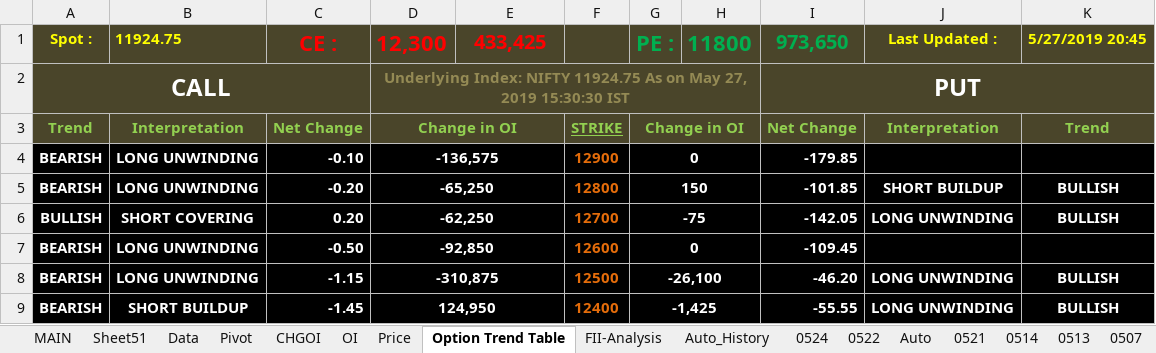
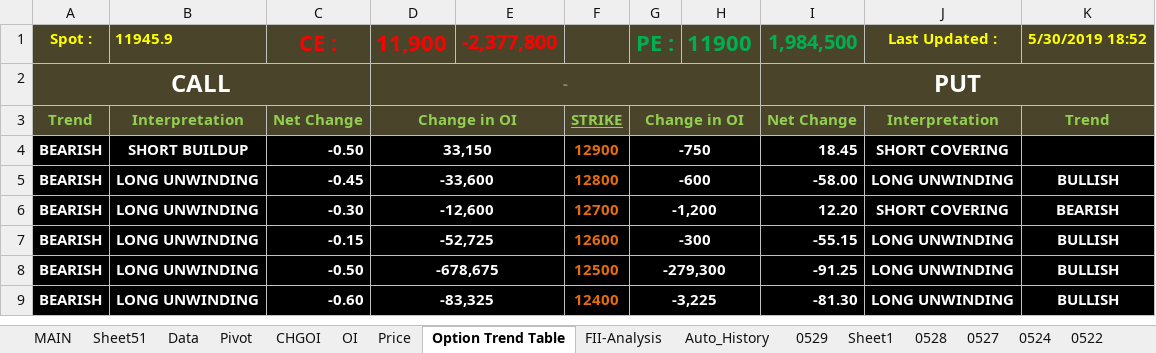
Before and after one commit to jaideep101/StocksExcels, an Excel workbook: Option_ExpiryWK#2.xlsm, sheet Option Trend Table, drawn as a sheet; only a part is shown; values as stored, in another font and other column widths than the file's, no borders; conditional formats not drawn; removed rows and columns are numbered as before the commit, all else as after; the diff covers the shown part only; the diff names each change by its address in the sheet, - before the commit and + after, or states it on an @@ line.

Commit message:
Update Option_ExpiryWK#2.xlsm

```diff
--- a/Option_ExpiryWK#2.xlsm (sheet Option Trend Table)
+++ b/Option_ExpiryWK#2.xlsm (sheet Option Trend Table)
+sheet tab: 0529
+sheet tab: Sheet1
+sheet tab: 0528
+sheet tab: 0527
-B1: 11924.75
+B1: 11945.9
-D1: 12,300
+D1: 11,900
-E1: 433,425
+E1: -2,377,800
-H1: 11800
+H1: 11900
-I1: 973,650
+I1: 1,984,500
-K1: 5/27/2019 20:45
+K1: 5/30/2019 18:52
-D2: Underlying Index: NIFTY 11924.75 As on May 27, 2019 15:30:30 IST
+D2: -
-row 4: BEARISH | LONG UNWINDING | -0.10 | -136,575 |  | 12900 | 0 |  | -179.85
+row 4: BEARISH | SHORT BUILDUP | -0.50 | 33,150 |  | 12900 | -750 |  | 18.45 | SHORT COVERING
-C5: -0.20
+C5: -0.45
-D5: -65,250
+D5: -33,600
-G5: 150
+G5: -600
-I5: -101.85
+I5: -58.00
-J5: SHORT BUILDUP
+J5: LONG UNWINDING
-row 6: BULLISH | SHORT COVERING | 0.20 | -62,250 |  | 12700 | -75 |  | -142.05 | LONG UNWINDING | BULLISH
+row 6: BEARISH | LONG UNWINDING | -0.30 | -12,600 |  | 12700 | -1,200 |  | 12.20 | SHORT COVERING | BEARISH
-C7: -0.50
+C7: -0.15
-D7: -92,850
+D7: -52,725
-G7: 0
+G7: -300
-I7: -109.45
+I7: -55.15
-J7: (empty)
+J7: LONG UNWINDING
-K7: (empty)
+K7: BULLISH
-C8: -1.15
+C8: -0.50
-D8: -310,875
+D8: -678,675
-G8: -26,100
+G8: -279,300
-I8: -46.20
+I8: -91.25
-B9: SHORT BUILDUP
+B9: LONG UNWINDING
-C9: -1.45
+C9: -0.60
-D9: 124,950
+D9: -83,325
-G9: -1,425
+G9: -3,225
-I9: -55.55
+I9: -81.30
```
Also changed, not shown: 4 added rows, 4 removed rows and 160 edited cells elsewhere in this sheet, sheet Data, sheet Sheet51, sheet MAIN, sheet Auto, sheet Auto_History, sheet CHGOI, 3 more sheets, formulas that keep their value, hidden cells, charts or pictures.
